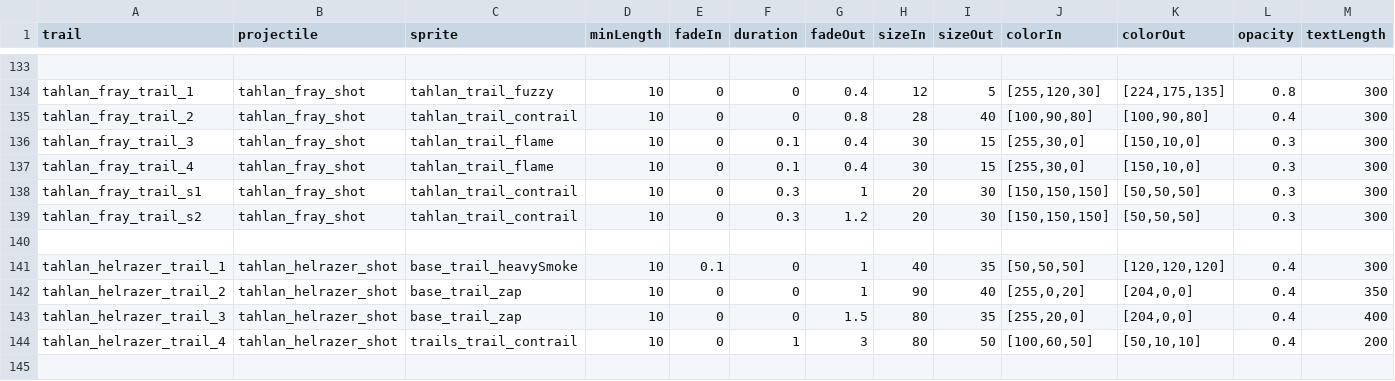
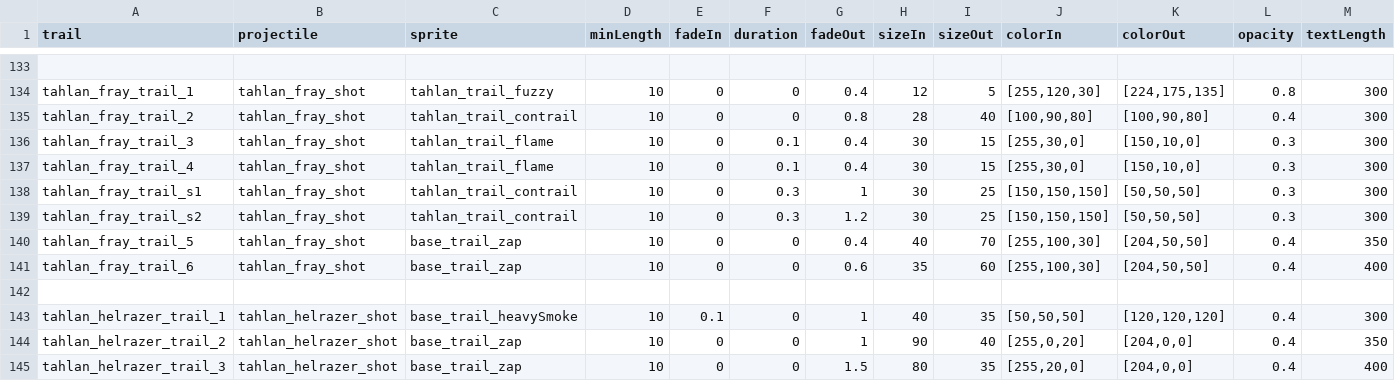
Before and after one commit to niatahl/tahlan-shipworks, a CSV file: data/config/modFiles/magicTrail_data.csv, drawn as a sheet; only a part is shown, gaps mark what is left out; the shorter side is filled out with more unchanged rows; rows hold the shown columns only; the diff names each change by its address in the sheet, - before the commit and + after, or states it on an @@ line.

Commit message:
Fray trail

```diff
--- a/data/config/modFiles/magicTrail_data.csv
+++ b/data/config/modFiles/magicTrail_data.csv
-H138:H139 (sizeIn): 20
+H138:H139 (sizeIn): 30
-I138:I139 (sizeOut): 30
+I138:I139 (sizeOut): 25
+row 140: tahlan_fray_trail_5 | tahlan_fray_shot | base_trail_zap | 10 | 0 | 0 | 0.4 | 40 | 70 | [255,100,30] | [204,50,50] | 0.4 | 350
+row 141: tahlan_fray_trail_6 | tahlan_fray_shot | base_trail_zap | 10 | 0 | 0 | 0.6 | 35 | 60 | [255,100,30] | [204,50,50] | 0.4 | 400
```
Also changed, not shown: 1 other file.
